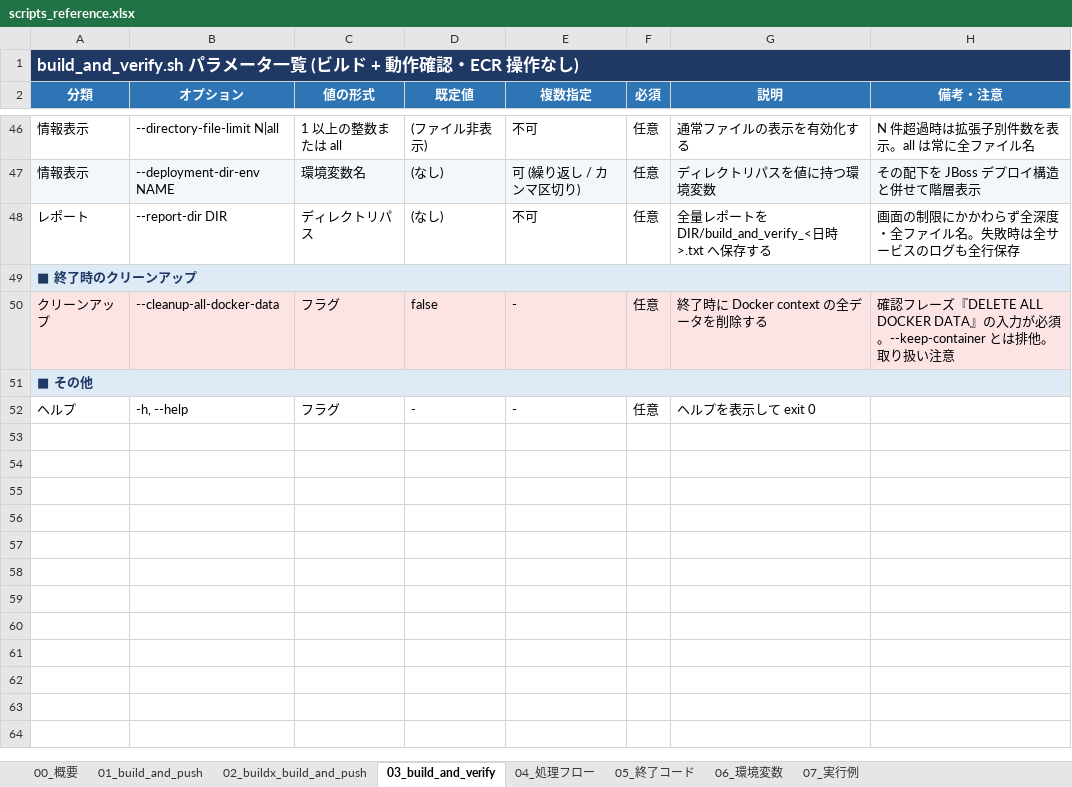
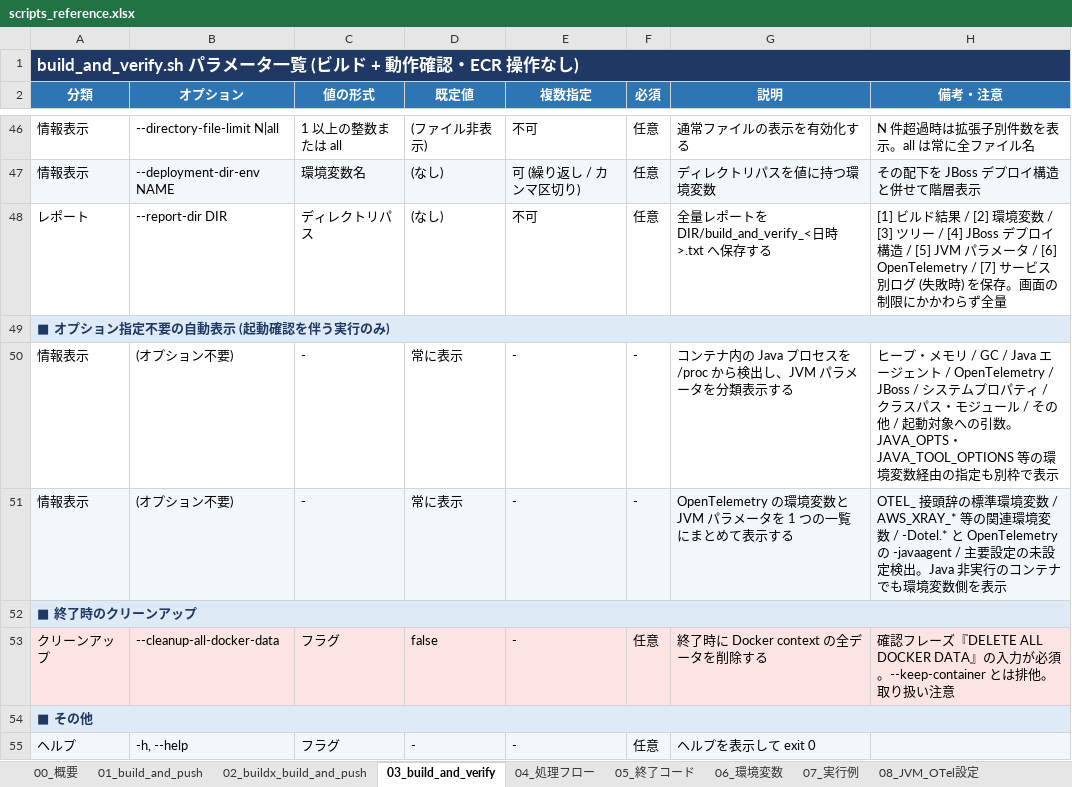
Before and after one commit to ProjectRubyRing/Container_Compose_Build_Push_v2_from_Codex, an Excel workbook: docs/scripts_reference.xlsx, sheet 03_build_and_verify, drawn as a sheet; only a part is shown, gaps mark what is left out; values as stored, in another font and other column widths than the file's, no borders; addresses are those after the commit; the diff names each change by its address in the sheet, - before the commit and + after, or states it on an @@ line.

```diff
--- a/docs/scripts_reference.xlsx (sheet 03_build_and_verify)
+++ b/docs/scripts_reference.xlsx (sheet 03_build_and_verify)
+sheet tab: 08_JVM_OTel設定
-H48 (備考・注意): 画面の制限にかかわらず全深度・全ファイル名。失敗時は全サービスのログも全行保存
+H48 (備考・注意): [1] ビルド結果 / [2] 環境変数 / [3] ツリー / [4] JBoss デプロイ構造 / [5] JVM パラメータ / [6] OpenTelemetry / [7] サービス別ログ (失敗時) を保存。画面の制限にかかわらず全量
+row 49: ■ オプション指定不要の自動表示 (起動確認を伴う実行のみ)
+row 50: 情報表示 | (オプション不要) | - | 常に表示 | - | - | コンテナ内の Java プロセスを /proc から検出し、JVM パラメータを分類表示する | ヒープ・メモリ / GC / Java エージェント / OpenTelemetry / JBoss / システムプロパティ / クラスパス・モジュール / その他 / 起動対象への引数。JAVA_OPTS・JAVA_TOOL_OPTIONS 等の環境変数経由の指定も別枠で表示
+row 51: 情報表示 | (オプション不要) | - | 常に表示 | - | - | OpenTelemetry の環境変数と JVM パラメータを 1 つの一覧にまとめて表示する | OTEL_ 接頭辞の標準環境変数 / AWS_XRAY_* 等の関連環境変数 / -Dotel.* と OpenTelemetry の -javaagent / 主要設定の未設定検出。Java 非実行のコンテナでも環境変数側を表示
-A55:H55 fill: none
+A55:H55 fill: #F2F7FC
```
Also changed, not shown: sheet 00_概要, sheet 06_環境変数, sheet 04_処理フロー, sheet 07_実行例, 5 other files.
